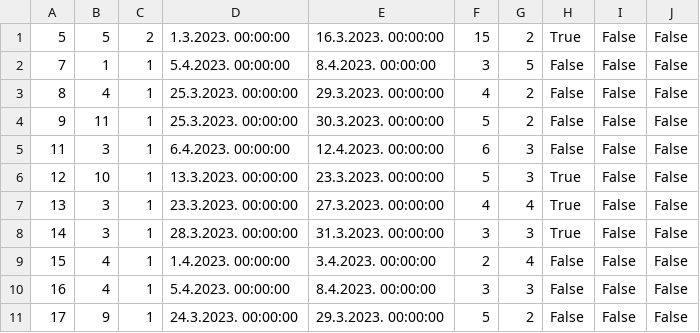
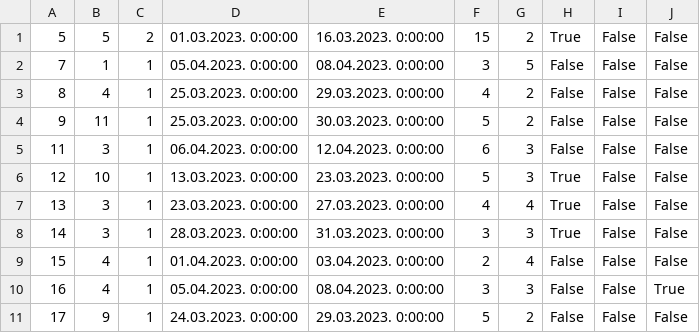
Before and after one commit to JovanDozic/sims-2023-group-4-team-A, a CSV file: sims-2023-group-4-team-A/SIMSProject/Resources/Data/accommodationReservation.csv, drawn as a sheet.

Commit message:
Date validation changed. Notification for cancelled reservation added. Reservation cancellation completed.

```diff
--- a/sims-2023-group-4-team-A/SIMSProject/Resources/Data/accommodationReservation.csv
+++ b/sims-2023-group-4-team-A/SIMSProject/Resources/Data/accommodationReservation.csv
@@ -1,11 +1,11 @@
-5|5|2|1.3.2023. 00:00:00|16.3.2023. 00:00:00|15|2|True|False|False
-7|1|1|5.4.2023. 00:00:00|8.4.2023. 00:00:00|3|5|False|False|False
-8|4|1|25.3.2023. 00:00:00|29.3.2023. 00:00:00|4|2|False|False|False
-9|11|1|25.3.2023. 00:00:00|30.3.2023. 00:00:00|5|2|False|False|False
-11|3|1|6.4.2023. 00:00:00|12.4.2023. 00:00:00|6|3|False|False|False
-12|10|1|13.3.2023. 00:00:00|23.3.2023. 00:00:00|5|3|True|False|False
-13|3|1|23.3.2023. 00:00:00|27.3.2023. 00:00:00|4|4|True|False|False
-14|3|1|28.3.2023. 00:00:00|31.3.2023. 00:00:00|3|3|True|False|False
-15|4|1|1.4.2023. 00:00:00|3.4.2023. 00:00:00|2|4|False|False|False
-16|4|1|5.4.2023. 00:00:00|8.4.2023. 00:00:00|3|3|False|False|False
-17|9|1|24.3.2023. 00:00:00|29.3.2023. 00:00:00|5|2|False|False|False
+5|5|2|01.03.2023. 0:00:00|16.03.2023. 0:00:00|15|2|True|False|False
+7|1|1|05.04.2023. 0:00:00|08.04.2023. 0:00:00|3|5|False|False|False
+8|4|1|25.03.2023. 0:00:00|29.03.2023. 0:00:00|4|2|False|False|False
+9|11|1|25.03.2023. 0:00:00|30.03.2023. 0:00:00|5|2|False|False|False
+11|3|1|06.04.2023. 0:00:00|12.04.2023. 0:00:00|6|3|False|False|False
+12|10|1|13.03.2023. 0:00:00|23.03.2023. 0:00:00|5|3|True|False|False
+13|3|1|23.03.2023. 0:00:00|27.03.2023. 0:00:00|4|4|True|False|False
+14|3|1|28.03.2023. 0:00:00|31.03.2023. 0:00:00|3|3|True|False|False
+15|4|1|01.04.2023. 0:00:00|03.04.2023. 0:00:00|2|4|False|False|False
+16|4|1|05.04.2023. 0:00:00|08.04.2023. 0:00:00|3|3|False|False|True
+17|9|1|24.03.2023. 0:00:00|29.03.2023. 0:00:00|5|2|False|False|False
```
Also changed, not shown: 9 other files.
